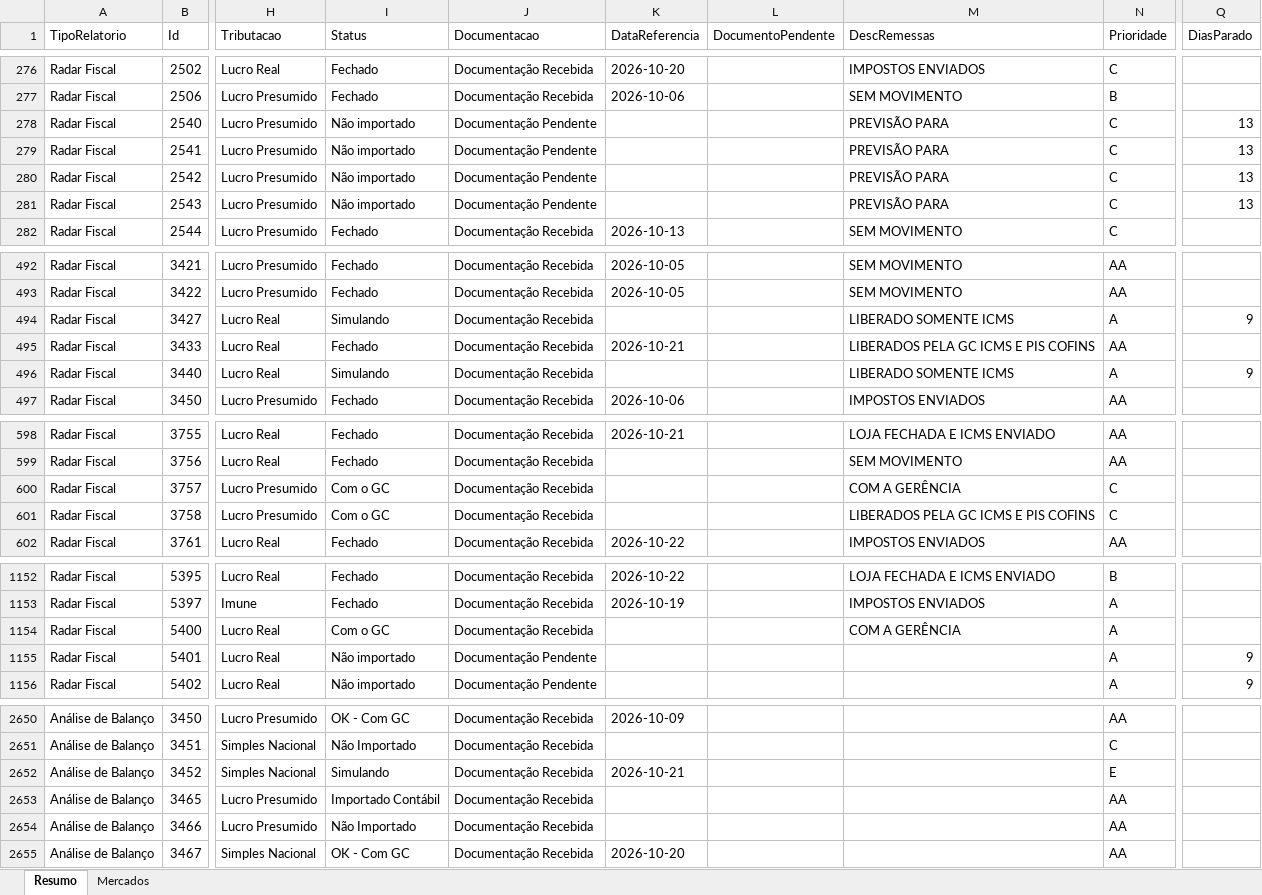
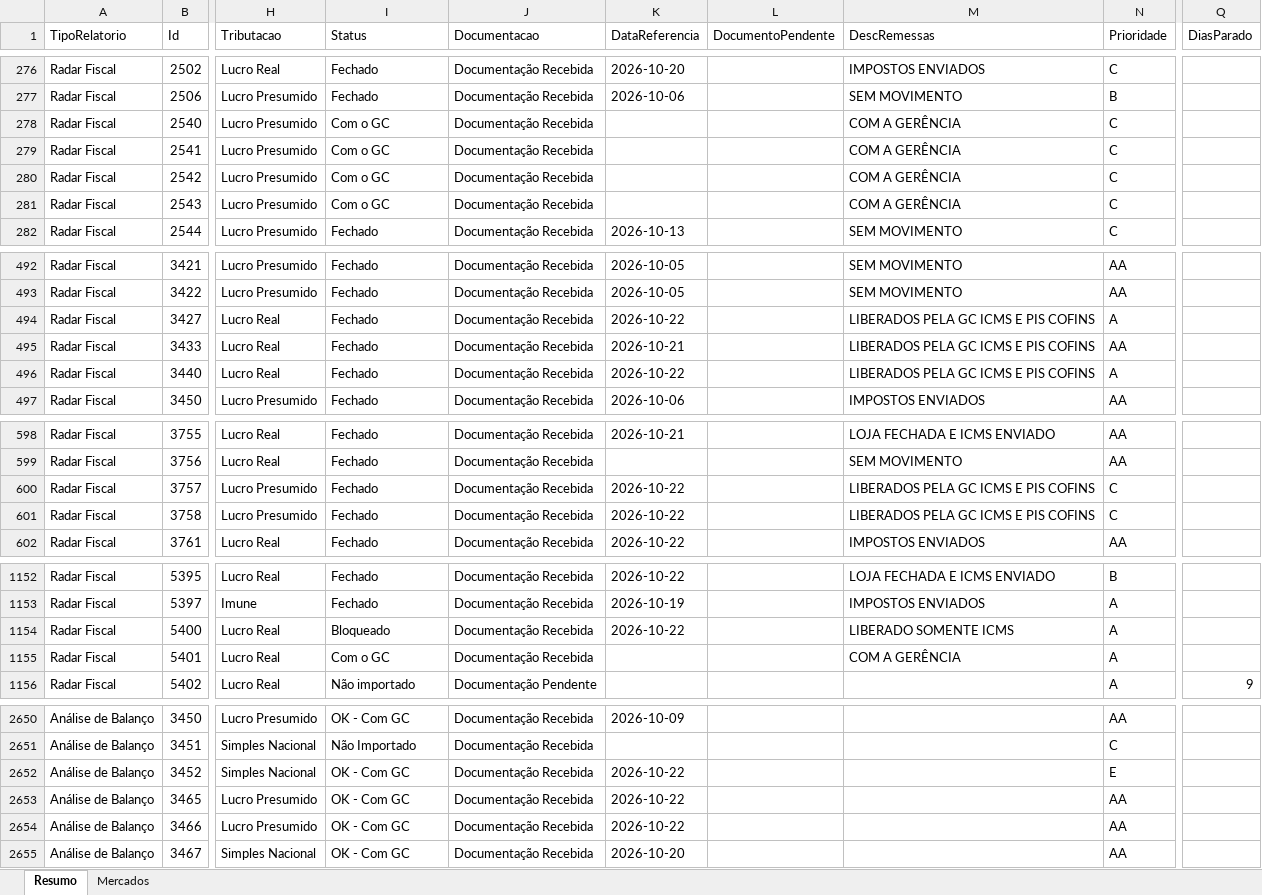
Before and after one commit to Controladoria-MG/Controle-de-Fechamentos, an Excel workbook: data/relatorio_fechamentos/resumo.xlsx, sheet Resumo, drawn as a sheet; only a part is shown, gaps mark what is left out; values as stored, in another font and other column widths than the file's, no borders; the diff covers the shown part only; the diff names each change by its address in the sheet, - before the commit and + after, or states it on an @@ line.

```diff
--- a/data/relatorio_fechamentos/resumo.xlsx (sheet Resumo)
+++ b/data/relatorio_fechamentos/resumo.xlsx (sheet Resumo)
-I278:I281 (Status): Não importado
+I278:I281 (Status): Com o GC
-J278:J281 (Documentacao): Documentação Pendente
+J278:J281 (Documentacao): Documentação Recebida
-M278:M281 (DescRemessas): PREVISÃO PARA
+M278:M281 (DescRemessas): COM A GERÊNCIA
-Q278:Q281 (DiasParado): 13
+Q278:Q281 (DiasParado): (empty)
-I494 (Status): Simulando
+I494 (Status): Fechado
-K494 (DataReferencia): (empty)
+K494 (DataReferencia): 2026-10-22
-M494 (DescRemessas): LIBERADO SOMENTE ICMS
+M494 (DescRemessas): LIBERADOS PELA GC ICMS E PIS COFINS
-Q494 (DiasParado): 9
+Q494 (DiasParado): (empty)
-I496 (Status): Simulando
+I496 (Status): Fechado
-K496 (DataReferencia): (empty)
+K496 (DataReferencia): 2026-10-22
-M496 (DescRemessas): LIBERADO SOMENTE ICMS
+M496 (DescRemessas): LIBERADOS PELA GC ICMS E PIS COFINS
-Q496 (DiasParado): 9
+Q496 (DiasParado): (empty)
-I600:I601 (Status): Com o GC
+I600:I601 (Status): Fechado
-K600:K601 (DataReferencia): (empty)
+K600:K601 (DataReferencia): 2026-10-22
-M600 (DescRemessas): COM A GERÊNCIA
+M600 (DescRemessas): LIBERADOS PELA GC ICMS E PIS COFINS
-I1154 (Status): Com o GC
+I1154 (Status): Bloqueado
-K1154 (DataReferencia): (empty)
+K1154 (DataReferencia): 2026-10-22
-M1154 (DescRemessas): COM A GERÊNCIA
+M1154 (DescRemessas): LIBERADO SOMENTE ICMS
-I1155 (Status): Não importado
+I1155 (Status): Com o GC
-J1155 (Documentacao): Documentação Pendente
+J1155 (Documentacao): Documentação Recebida
-M1155 (DescRemessas): (empty)
+M1155 (DescRemessas): COM A GERÊNCIA
-Q1155 (DiasParado): 9
+Q1155 (DiasParado): (empty)
-I2652 (Status): Simulando
+I2652 (Status): OK - Com GC
-K2652 (DataReferencia): 2026-10-21
+K2652 (DataReferencia): 2026-10-22
-I2653 (Status): Importado Contábil
+I2653 (Status): OK - Com GC
-K2653:K2654 (DataReferencia): (empty)
+K2653:K2654 (DataReferencia): 2026-10-22
-I2654 (Status): Não Importado
+I2654 (Status): OK - Com GC
```
Also changed, not shown: 102 edited cells elsewhere in this sheet, sheet Mercados, 3 other files.
